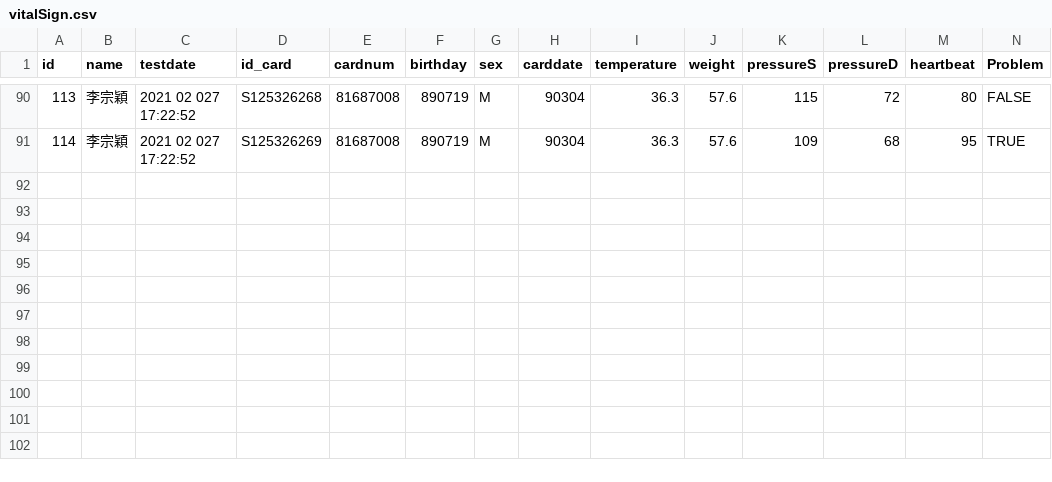
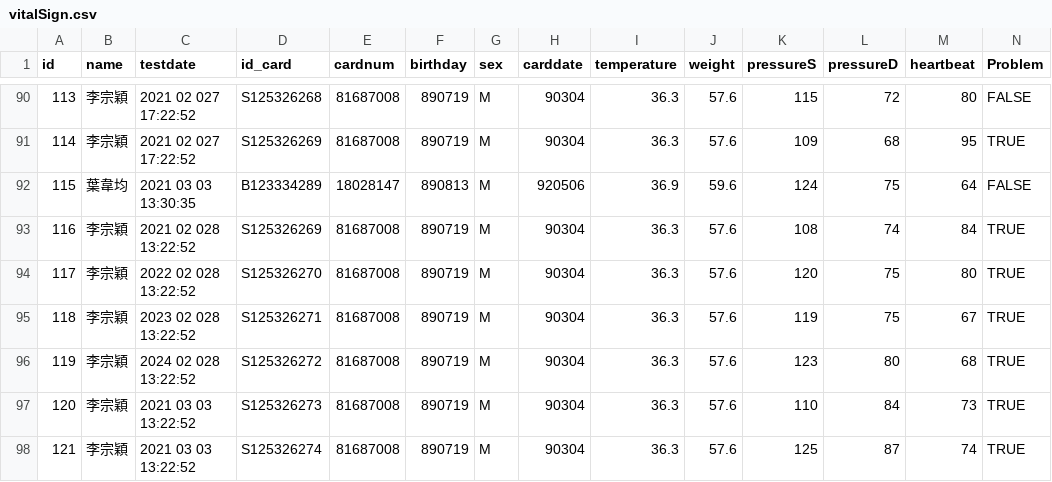
Before and after one commit to LEE-ZongYing/AIOT-vital-signs-measuring-and-analyzing-system, a CSV file: Dataset/vitalSign.csv, drawn as a sheet; only a part is shown, gaps mark what is left out.

```diff
--- a/Dataset/vitalSign.csv
+++ b/Dataset/vitalSign.csv
@@ -91 +91,8 @@
 114,李宗穎,2021 02 027 17:22:52,S125326269,81687008,890719,M,90304,36.3,57.6,109,68,95,TRUE
+115,葉韋均,2021 03 03 13:30:35,B123334289,18028147,890813,M,920506,36.9,59.6,124,75,64,FALSE
+116,李宗穎,2021 02 028 13:22:52,S125326269,81687008,890719,M,90304,36.3,57.6,108,74,84,TRUE
+117,李宗穎,2022 02 028 13:22:52,S125326270,81687008,890719,M,90304,36.3,57.6,120,75,80,TRUE
+118,李宗穎,2023 02 028 13:22:52,S125326271,81687008,890719,M,90304,36.3,57.6,119,75,67,TRUE
+119,李宗穎,2024 02 028 13:22:52,S125326272,81687008,890719,M,90304,36.3,57.6,123,80,68,TRUE
+120,李宗穎,2021 03 03 13:22:52,S125326273,81687008,890719,M,90304,36.3,57.6,110,84,73,TRUE
+121,李宗穎,2021 03 03 13:22:52,S125326274,81687008,890719,M,90304,36.3,57.6,125,87,74,TRUE
```
Also changed, not shown: 13 other files.
